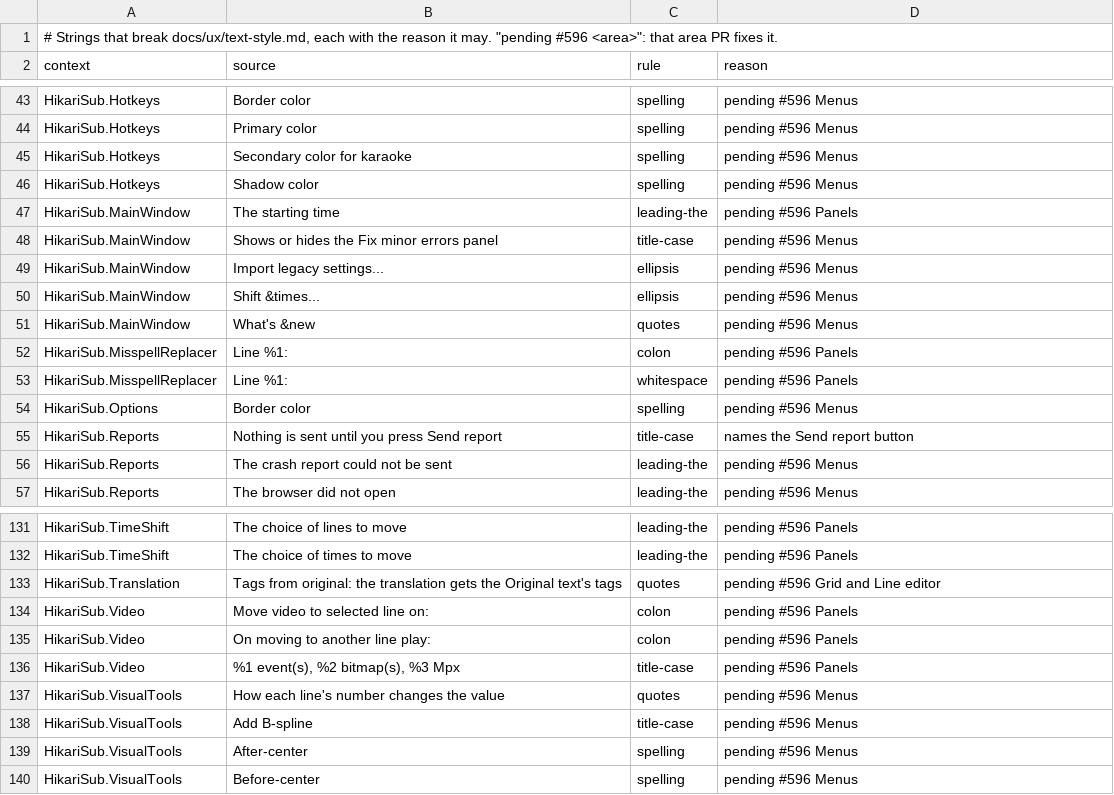
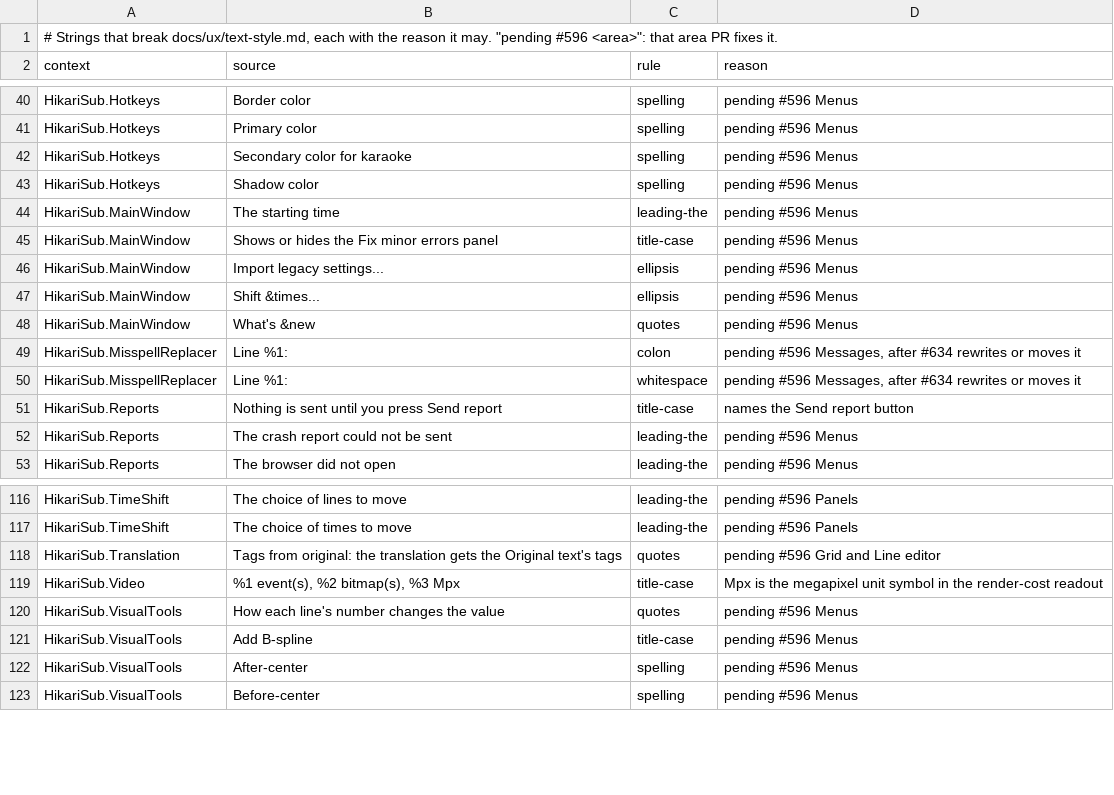
Before and after one commit to altqx/hikari, a TSV file: i18n/text-style-allow.tsv, drawn as a sheet; only a part is shown, gaps mark what is left out; the diff covers the shown part only.

Commit message:
Text style: Panels say what they mean, with curly apostrophes
Part of #596, the Panels area. The Automation, Styles, Spellchecker and
Template editor panels get curly apostrophes, "Ignore all" and "Current
line's style". The template status reads "Changes not applied" when narrow.
The video-follow choices take their visible labels, "Seek on" and "Then
play", as their accessible names, so the two colon labels go. The theme's
"Border color" becomes "Border colour".

The Panels allow-list rows are fixed, except the Find, Select lines and
Shift times ones that wait for #660 and #674. The sort label moves to Menus
and the Fix minor errors one waits for #634. "Mpx" stays as the
megapixel unit. Translations carry over in ko, pl, ta and th.

```diff
--- a/i18n/text-style-allow.tsv
+++ b/i18n/text-style-allow.tsv
@@ -46,3 +43,3 @@ HikariSub.Hotkeys	Secondary color for karaoke	spelling	pending #596 Menus
 HikariSub.Hotkeys	Shadow color	spelling	pending #596 Menus
-HikariSub.MainWindow	The starting time	leading-the	pending #596 Panels
+HikariSub.MainWindow	The starting time	leading-the	pending #596 Menus
 HikariSub.MainWindow	Shows or hides the Fix minor errors panel	title-case	pending #596 Menus
@@ -51,5 +48,4 @@ HikariSub.MainWindow	Shift &times...	ellipsis	pending #596 Menus
 HikariSub.MainWindow	What's &new	quotes	pending #596 Menus
-HikariSub.MisspellReplacer	Line %1: 	colon	pending #596 Panels
-HikariSub.MisspellReplacer	Line %1: 	whitespace	pending #596 Panels
-HikariSub.Options	Border color	spelling	pending #596 Menus
+HikariSub.MisspellReplacer	Line %1: 	colon	pending #596 Messages, after #634 rewrites or moves it
+HikariSub.MisspellReplacer	Line %1: 	whitespace	pending #596 Messages, after #634 rewrites or moves it
 HikariSub.Reports	Nothing is sent until you press Send report	title-case	names the Send report button
@@ -133,5 +118,3 @@ HikariSub.TimeShift	The choice of times to move	leading-the	pending #596 Panels
 HikariSub.Translation	Tags from original: the translation gets the Original text's tags	quotes	pending #596 Grid and Line editor
-HikariSub.Video	Move video to selected line on:	colon	pending #596 Panels
-HikariSub.Video	On moving to another line play:	colon	pending #596 Panels
-HikariSub.Video	%1 event(s), %2 bitmap(s), %3 Mpx	title-case	pending #596 Panels
+HikariSub.Video	%1 event(s), %2 bitmap(s), %3 Mpx	title-case	Mpx is the megapixel unit symbol in the render-cost readout
 HikariSub.VisualTools	How each line's number changes the value	quotes	pending #596 Menus
```
Also changed, not shown: 14 removed rows elsewhere in this file, 13 other files.
